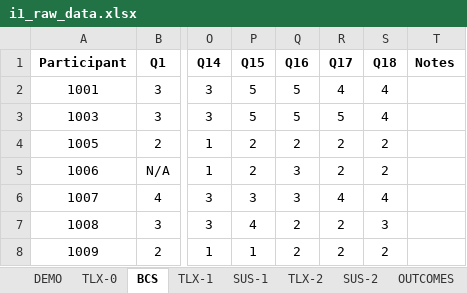
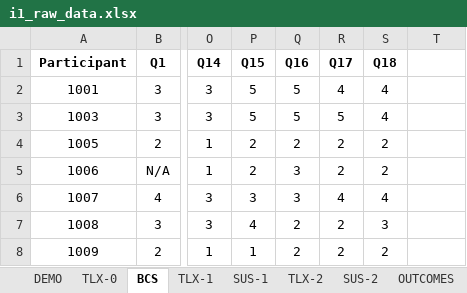
Before and after one commit to olearydj/au_diss, an Excel workbook: data/source/i1_raw_data.xlsx, sheet BCS, drawn as a sheet; only a part is shown, gaps mark what is left out; values as stored, in another font and other column widths than the file's, no borders; the diff names each change by its address in the sheet, - before the commit and + after, or states it on an @@ line.

```diff
--- a/data/source/i1_raw_data.xlsx (sheet BCS)
+++ b/data/source/i1_raw_data.xlsx (sheet BCS)
-T1: Notes
+T1: (empty)
```
Also changed, not shown: 1 other file.
